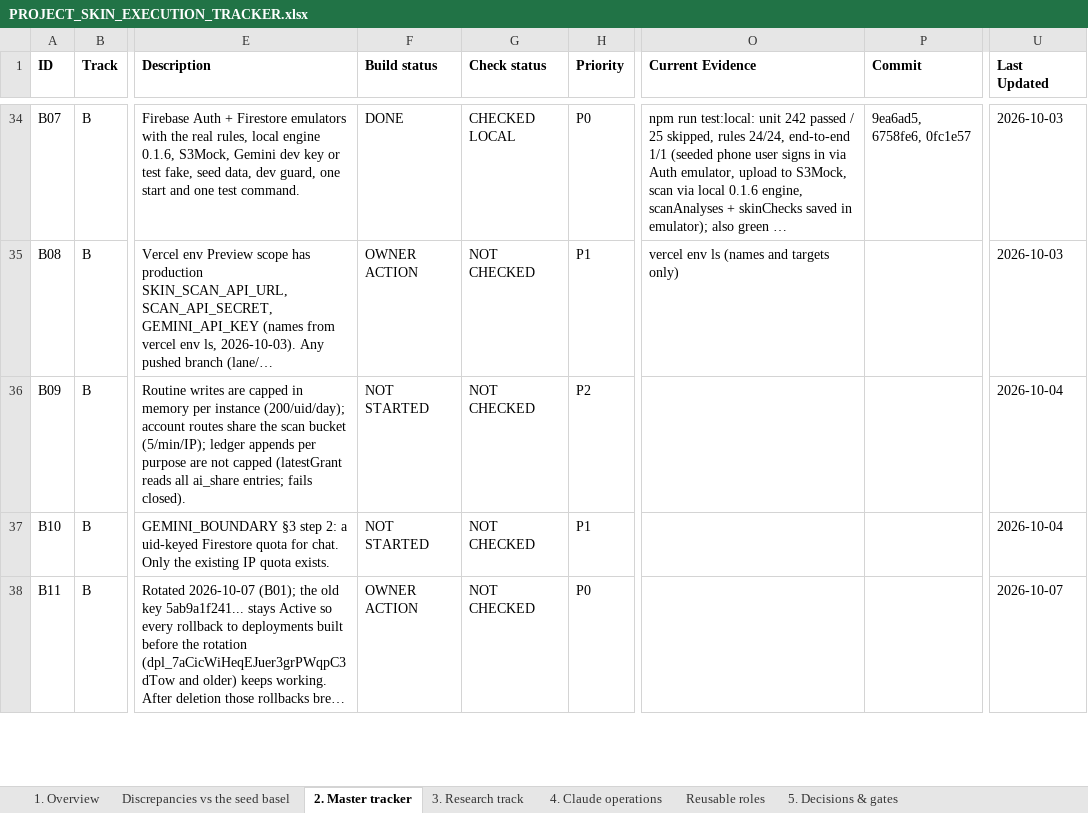
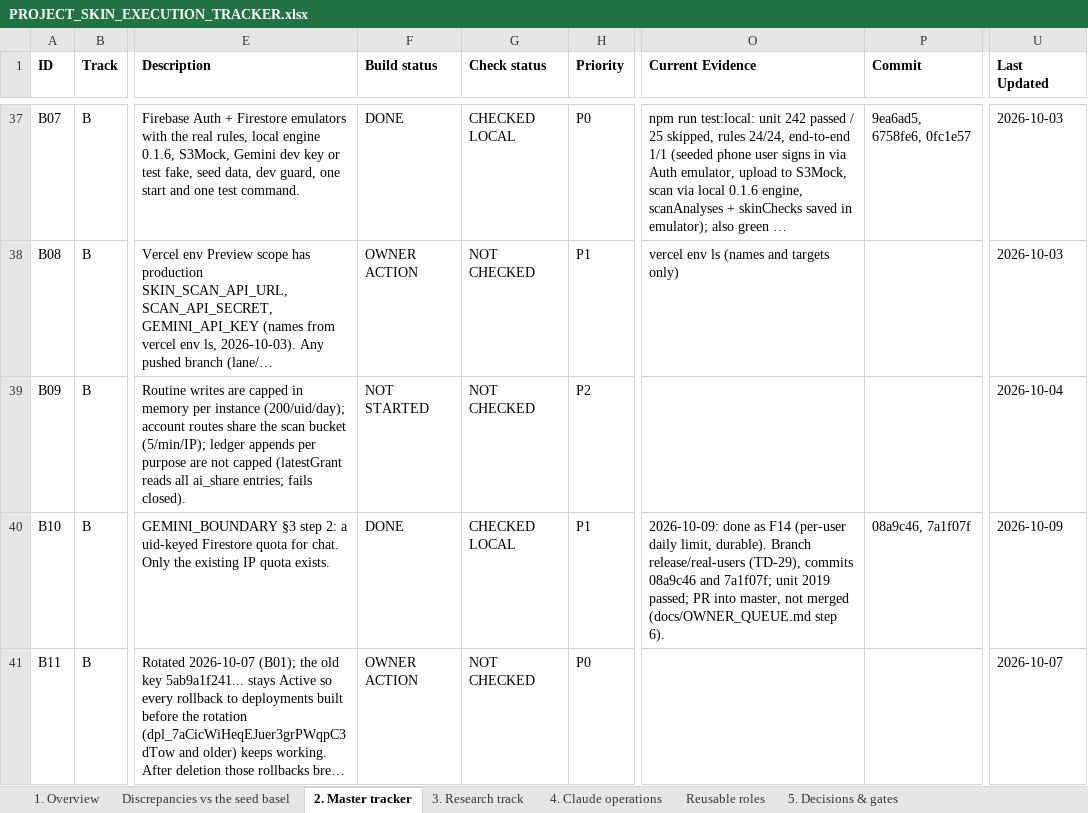
Before and after one commit to Divit-aggarwal/skin-check, an Excel workbook: docs/PROJECT_SKIN_EXECUTION_TRACKER.xlsx, sheet 2. Master tracker, drawn as a sheet; only a part is shown, gaps mark what is left out; long unchanged cells end in …; values as stored, in another font and other column widths than the file's, no borders; addresses are those after the commit; the diff covers the shown part only; the diff names each change by its address in the sheet, - before the commit and + after, or states it on an @@ line.

```diff
--- a/docs/PROJECT_SKIN_EXECUTION_TRACKER.xlsx (sheet 2. Master tracker)
+++ b/docs/PROJECT_SKIN_EXECUTION_TRACKER.xlsx (sheet 2. Master tracker)
-F40 (Build status): NOT STARTED
+F40 (Build status): DONE
-G40 (Check status): NOT CHECKED
+G40 (Check status): CHECKED LOCAL
-O40 (Current Evidence): (empty)
+O40 (Current Evidence): 2026-10-09: done as F14 (per-user daily limit, durable). Branch release/real-users (TD-29), commits 08a9c46 and 7a1f07f; unit 2019 passed; PR into master, not merged (docs/OWNER_QUEUE.md step 6).
-P40 (Commit): (empty)
+P40 (Commit): 08a9c46, 7a1f07f
-U40 (Last Updated): 2026-10-04
+U40 (Last Updated): 2026-10-09
```
Also changed, not shown: 9 added rows and 64 edited cells elsewhere in this sheet, sheet 5. Decisions & gates, sheet 1. Overview, 2 other files.
